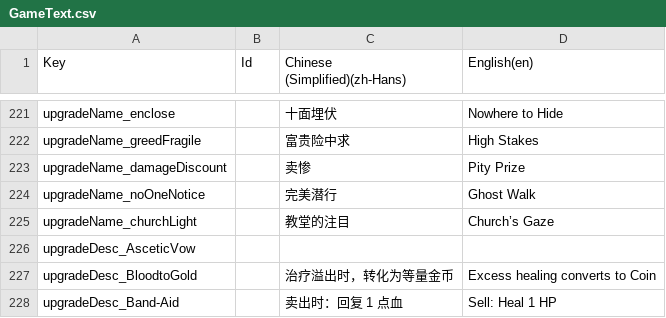
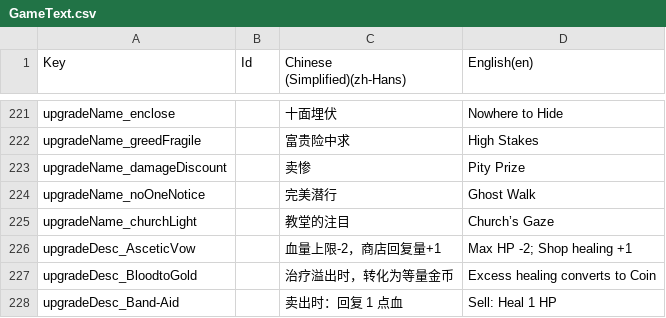
Before and after one commit to shshwdr/christmasLightRing, a CSV file: Assets/Localization/GameText.csv, drawn as a sheet; only a part is shown, gaps mark what is left out.

Commit message:
minor text

```diff
--- a/Assets/Localization/GameText.csv
+++ b/Assets/Localization/GameText.csv
@@ -225,3 +225,3 @@ upgradeName_noOneNotice,,完美潜行,Ghost Walk
 upgradeName_churchLight,,教堂的注目,Church’s Gaze
-upgradeDesc_AsceticVow,,,
+upgradeDesc_AsceticVow,,血量上限-2，商店回复量+1,Max HP -2; Shop healing +1
 upgradeDesc_BloodtoGold,,治疗溢出时，转化为等量金币,Excess healing converts to Coin
```
Also changed, not shown: 2 other files.
